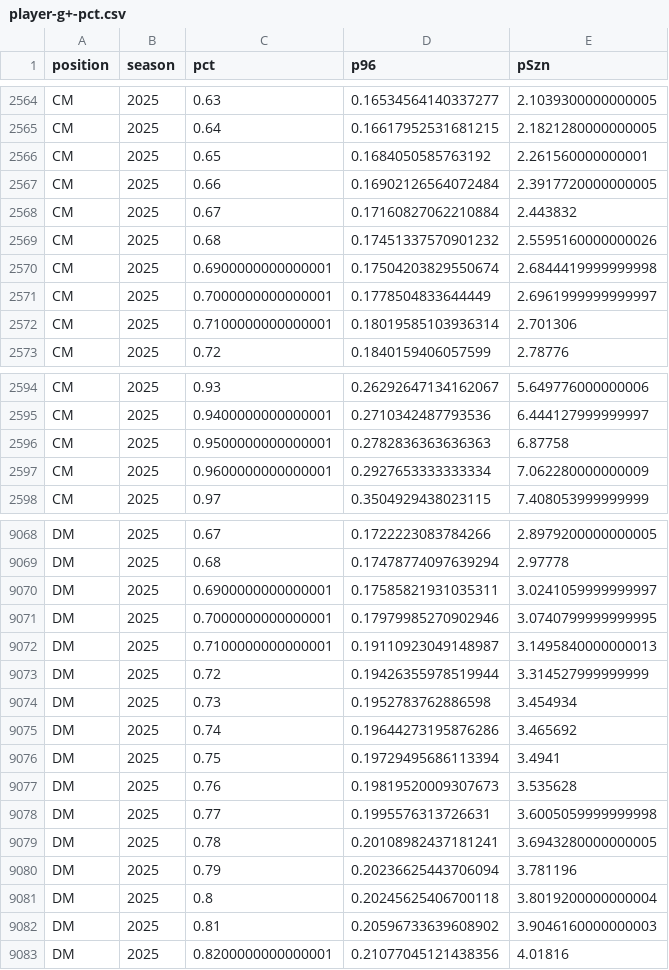
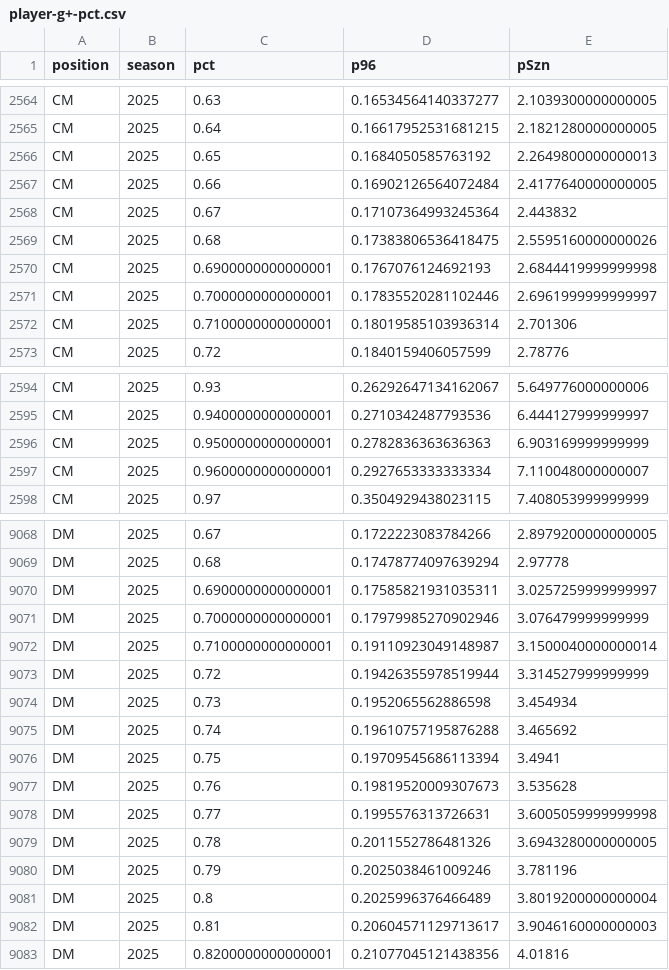
Before and after one commit to akeaswaran/goalsadded-data, a CSV file: data/mls/player-g+-pct.csv, drawn as a sheet; only a part is shown, gaps mark what is left out; the diff covers the shown part only.

```diff
--- a/data/mls/player-g+-pct.csv
+++ b/data/mls/player-g+-pct.csv
@@ -2565,8 +2565,8 @@ CM,2025,0.63,0.16534564140337277,2.1039300000000005
 CM,2025,0.64,0.16617952531681215,2.1821280000000005
-CM,2025,0.65,0.1684050585763192,2.261560000000001
-CM,2025,0.66,0.16902126564072484,2.3917720000000005
-CM,2025,0.67,0.17160827062210884,2.443832
-CM,2025,0.68,0.17451337570901232,2.5595160000000026
-CM,2025,0.6900000000000001,0.17504203829550674,2.6844419999999998
-CM,2025,0.7000000000000001,0.1778504833644449,2.6961999999999997
+CM,2025,0.65,0.1684050585763192,2.2649800000000013
+CM,2025,0.66,0.16902126564072484,2.4177640000000005
+CM,2025,0.67,0.17107364993245364,2.443832
+CM,2025,0.68,0.17383806536418475,2.5595160000000026
+CM,2025,0.6900000000000001,0.1767076124692193,2.6844419999999998
+CM,2025,0.7000000000000001,0.17835520281102446,2.6961999999999997
 CM,2025,0.7100000000000001,0.18019585103936314,2.701306
@@ -2595,4 +2595,4 @@ CM,2025,0.93,0.26292647134162067,5.649776000000006
 CM,2025,0.9400000000000001,0.2710342487793536,6.444127999999997
-CM,2025,0.9500000000000001,0.2782836363636363,6.87758
-CM,2025,0.9600000000000001,0.2927653333333334,7.062280000000009
+CM,2025,0.9500000000000001,0.2782836363636363,6.903169999999999
+CM,2025,0.9600000000000001,0.2927653333333334,7.110048000000007
 CM,2025,0.97,0.3504929438023115,7.408053999999999
@@ -9069,15 +9069,15 @@ DM,2025,0.67,0.1722223083784266,2.8979200000000005
 DM,2025,0.68,0.17478774097639294,2.97778
-DM,2025,0.6900000000000001,0.17585821931035311,3.0241059999999997
-DM,2025,0.7000000000000001,0.17979985270902946,3.0740799999999995
-DM,2025,0.7100000000000001,0.19110923049148987,3.1495840000000013
+DM,2025,0.6900000000000001,0.17585821931035311,3.0257259999999997
+DM,2025,0.7000000000000001,0.17979985270902946,3.076479999999999
+DM,2025,0.7100000000000001,0.19110923049148987,3.1500040000000014
 DM,2025,0.72,0.19426355978519944,3.314527999999999
-DM,2025,0.73,0.1952783762886598,3.454934
-DM,2025,0.74,0.19644273195876286,3.465692
-DM,2025,0.75,0.19729495686113394,3.4941
+DM,2025,0.73,0.1952065562886598,3.454934
+DM,2025,0.74,0.19610757195876288,3.465692
+DM,2025,0.75,0.19709545686113394,3.4941
 DM,2025,0.76,0.19819520009307673,3.535628
 DM,2025,0.77,0.1995576313726631,3.6005059999999998
-DM,2025,0.78,0.20108982437181241,3.6943280000000005
-DM,2025,0.79,0.20236625443706094,3.781196
-DM,2025,0.8,0.20245625406700118,3.8019200000000004
-DM,2025,0.81,0.20596733639608902,3.9046160000000003
+DM,2025,0.78,0.2011552786481326,3.6943280000000005
+DM,2025,0.79,0.2025038461009246,3.781196
+DM,2025,0.8,0.2025996376466489,3.8019200000000004
+DM,2025,0.81,0.20604571129713617,3.9046160000000003
 DM,2025,0.8200000000000001,0.21077045121438356,4.01816
```
Also changed, not shown: 125 edited cells elsewhere in this file, data/mls/team_position_breakdown.csv, data/usls/player-g+-pct.csv, 5 other files.
